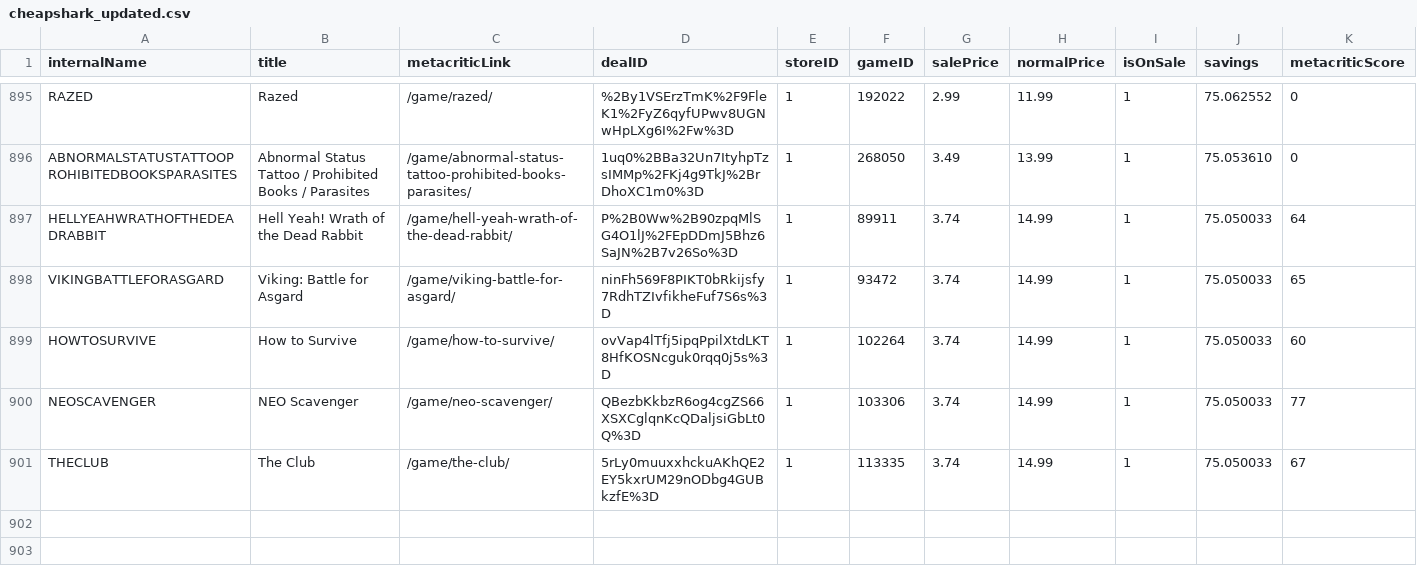
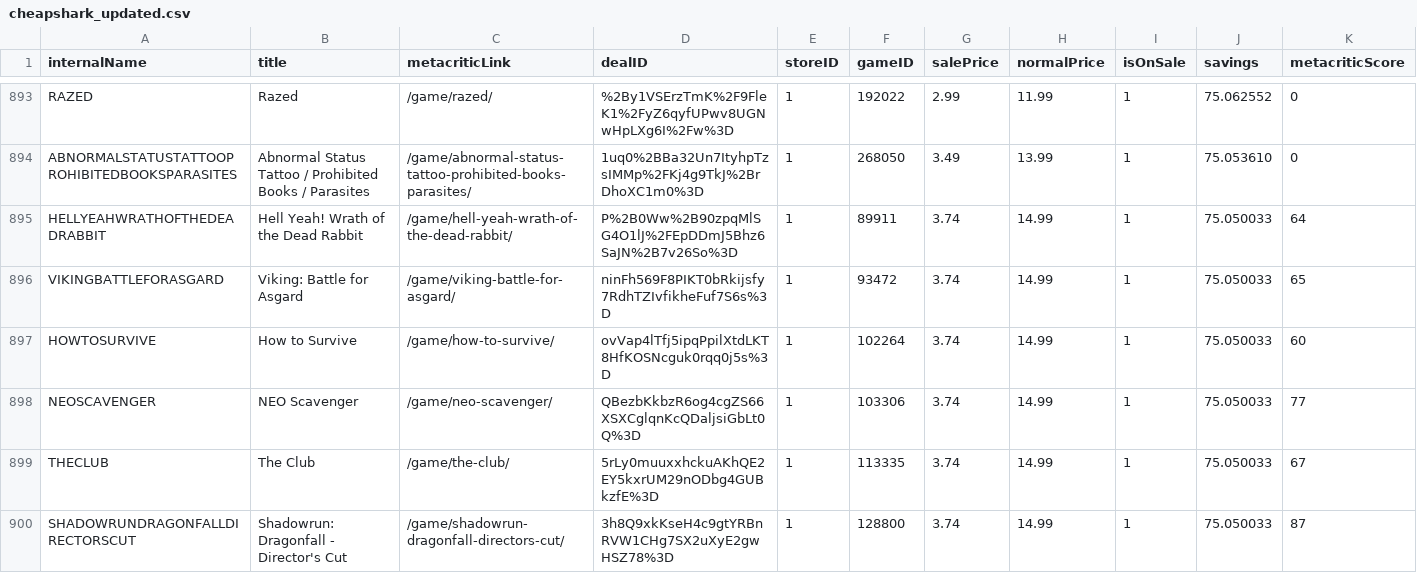
Before and after one commit to haiyib/foundations-final-project, a CSV file: cheapshark_updated.csv, drawn as a sheet; only a part is shown, gaps mark what is left out; rows hold the shown columns only; the diff covers the shown part only; the diff names each change by its address in the sheet, - before the commit and + after, or states it on an @@ line.

```diff
--- a/cheapshark_updated.csv
+++ b/cheapshark_updated.csv
+row 900: SHADOWRUNDRAGONFALLDIRECTORSCUT | Shadowrun: Dragonfall - Director's Cut | /game/shadowrun-dragonfall-directors-cut/ | 3h8Q9xkKseH4c9gtYRBnRVW1CHg7SX2uXyE2gwHSZ78%3D | 1 | 128800 | 3.74 | 14.99 | 1 | 75.050033 | 87
```
Also changed, not shown: 2 added rows, 3 removed rows and 3 edited cells elsewhere in this file, steam_deals_top20_rangeplot.csv, 1 other file.
